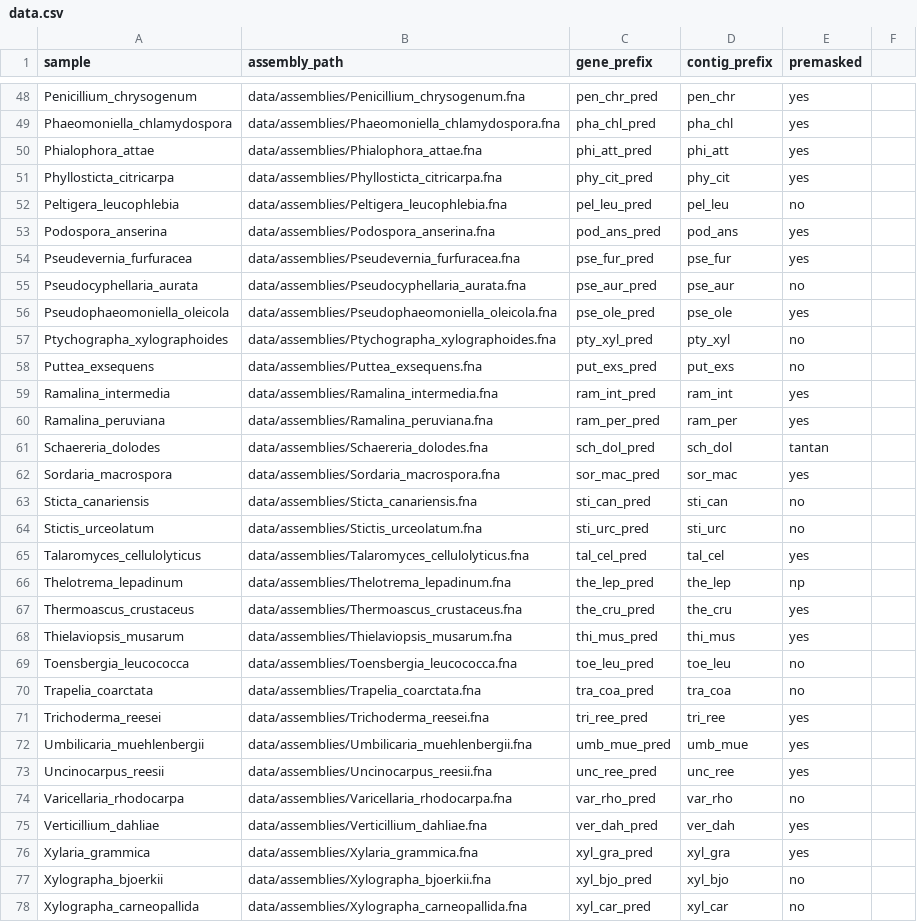
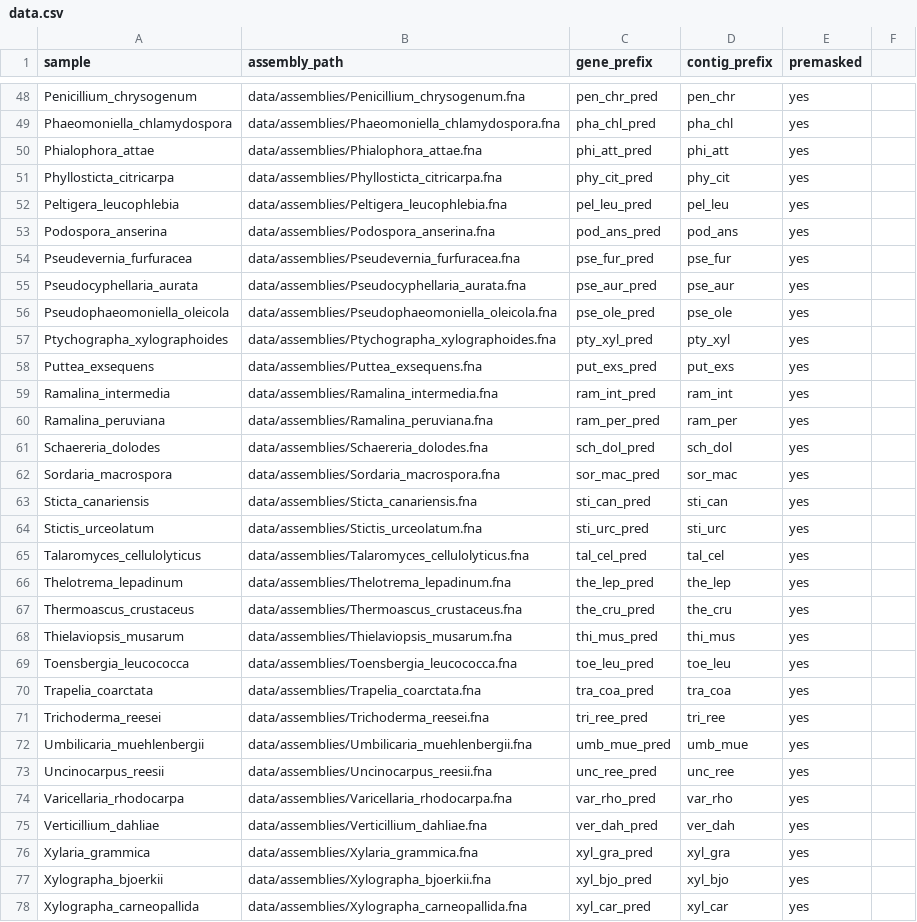
Before and after one commit to reslp/LFS-cazy-comparative, a CSV file: input-data/genome-annotation/data.csv, drawn as a sheet; only a part is shown, gaps mark what is left out; the diff covers the shown part only.

```diff
--- a/input-data/genome-annotation/data.csv
+++ b/input-data/genome-annotation/data.csv
@@ -51,21 +51,21 @@ Phialophora_attae	data/assemblies/Phialophora_attae.fna	phi_att_pred	phi_att	yes
 Phyllosticta_citricarpa	data/assemblies/Phyllosticta_citricarpa.fna	phy_cit_pred	phy_cit	yes
-Peltigera_leucophlebia	data/assemblies/Peltigera_leucophlebia.fna	pel_leu_pred	pel_leu	no
+Peltigera_leucophlebia	data/assemblies/Peltigera_leucophlebia.fna	pel_leu_pred	pel_leu	yes
 Podospora_anserina	data/assemblies/Podospora_anserina.fna	pod_ans_pred	pod_ans	yes
 Pseudevernia_furfuracea	data/assemblies/Pseudevernia_furfuracea.fna	pse_fur_pred	pse_fur	yes
-Pseudocyphellaria_aurata	data/assemblies/Pseudocyphellaria_aurata.fna	pse_aur_pred	pse_aur	no
+Pseudocyphellaria_aurata	data/assemblies/Pseudocyphellaria_aurata.fna	pse_aur_pred	pse_aur	yes
 Pseudophaeomoniella_oleicola	data/assemblies/Pseudophaeomoniella_oleicola.fna	pse_ole_pred	pse_ole	yes
-Ptychographa_xylographoides	data/assemblies/Ptychographa_xylographoides.fna	pty_xyl_pred	pty_xyl	no
-Puttea_exsequens	data/assemblies/Puttea_exsequens.fna	put_exs_pred	put_exs	no
+Ptychographa_xylographoides	data/assemblies/Ptychographa_xylographoides.fna	pty_xyl_pred	pty_xyl	yes
+Puttea_exsequens	data/assemblies/Puttea_exsequens.fna	put_exs_pred	put_exs	yes
 Ramalina_intermedia	data/assemblies/Ramalina_intermedia.fna	ram_int_pred	ram_int	yes
 Ramalina_peruviana	data/assemblies/Ramalina_peruviana.fna	ram_per_pred	ram_per	yes
-Schaereria_dolodes	data/assemblies/Schaereria_dolodes.fna	sch_dol_pred	sch_dol	tantan
+Schaereria_dolodes	data/assemblies/Schaereria_dolodes.fna	sch_dol_pred	sch_dol	yes
 Sordaria_macrospora	data/assemblies/Sordaria_macrospora.fna	sor_mac_pred	sor_mac	yes
-Sticta_canariensis	data/assemblies/Sticta_canariensis.fna	sti_can_pred	sti_can	no
-Stictis_urceolatum	data/assemblies/Stictis_urceolatum.fna	sti_urc_pred	sti_urc	no
+Sticta_canariensis	data/assemblies/Sticta_canariensis.fna	sti_can_pred	sti_can	yes
+Stictis_urceolatum	data/assemblies/Stictis_urceolatum.fna	sti_urc_pred	sti_urc	yes
 Talaromyces_cellulolyticus	data/assemblies/Talaromyces_cellulolyticus.fna	tal_cel_pred	tal_cel	yes
-Thelotrema_lepadinum	data/assemblies/Thelotrema_lepadinum.fna	the_lep_pred	the_lep	np
+Thelotrema_lepadinum	data/assemblies/Thelotrema_lepadinum.fna	the_lep_pred	the_lep	yes
 Thermoascus_crustaceus	data/assemblies/Thermoascus_crustaceus.fna	the_cru_pred	the_cru	yes
 Thielaviopsis_musarum	data/assemblies/Thielaviopsis_musarum.fna	thi_mus_pred	thi_mus	yes
-Toensbergia_leucococca	data/assemblies/Toensbergia_leucococca.fna	toe_leu_pred	toe_leu	no
-Trapelia_coarctata	data/assemblies/Trapelia_coarctata.fna	tra_coa_pred	tra_coa	no
+Toensbergia_leucococca	data/assemblies/Toensbergia_leucococca.fna	toe_leu_pred	toe_leu	yes
+Trapelia_coarctata	data/assemblies/Trapelia_coarctata.fna	tra_coa_pred	tra_coa	yes
 Trichoderma_reesei	data/assemblies/Trichoderma_reesei.fna	tri_ree_pred	tri_ree	yes
@@ -73,6 +73,6 @@ Umbilicaria_muehlenbergii	data/assemblies/Umbilicaria_muehlenbergii.fna	umb_mue_
 Uncinocarpus_reesii	data/assemblies/Uncinocarpus_reesii.fna	unc_ree_pred	unc_ree	yes
-Varicellaria_rhodocarpa	data/assemblies/Varicellaria_rhodocarpa.fna	var_rho_pred	var_rho	no
+Varicellaria_rhodocarpa	data/assemblies/Varicellaria_rhodocarpa.fna	var_rho_pred	var_rho	yes
 Verticillium_dahliae	data/assemblies/Verticillium_dahliae.fna	ver_dah_pred	ver_dah	yes
 Xylaria_grammica	data/assemblies/Xylaria_grammica.fna	xyl_gra_pred	xyl_gra	yes
-Xylographa_bjoerkii	data/assemblies/Xylographa_bjoerkii.fna	xyl_bjo_pred	xyl_bjo	no
-Xylographa_carneopallida	data/assemblies/Xylographa_carneopallida.fna	xyl_car_pred	xyl_car	no
+Xylographa_bjoerkii	data/assemblies/Xylographa_bjoerkii.fna	xyl_bjo_pred	xyl_bjo	yes
+Xylographa_carneopallida	data/assemblies/Xylographa_carneopallida.fna	xyl_car_pred	xyl_car	yes
```
Also changed, not shown: 18 edited cells elsewhere in this file, 1 other file.
